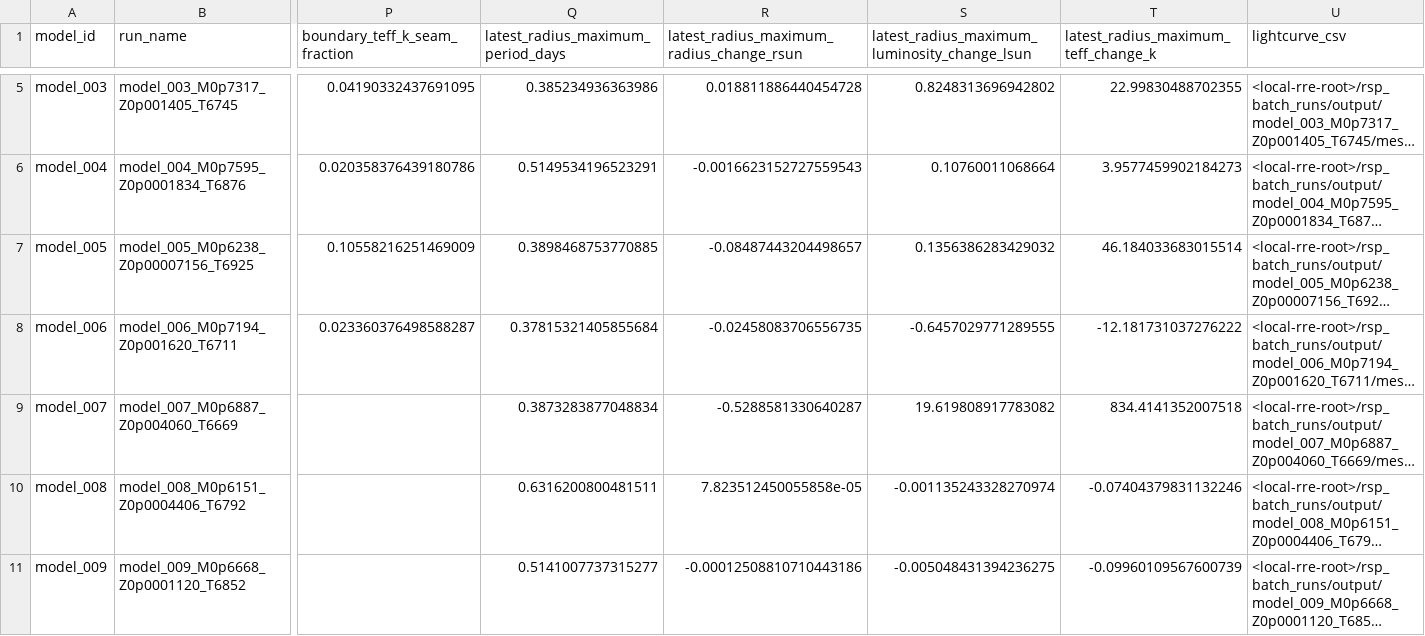
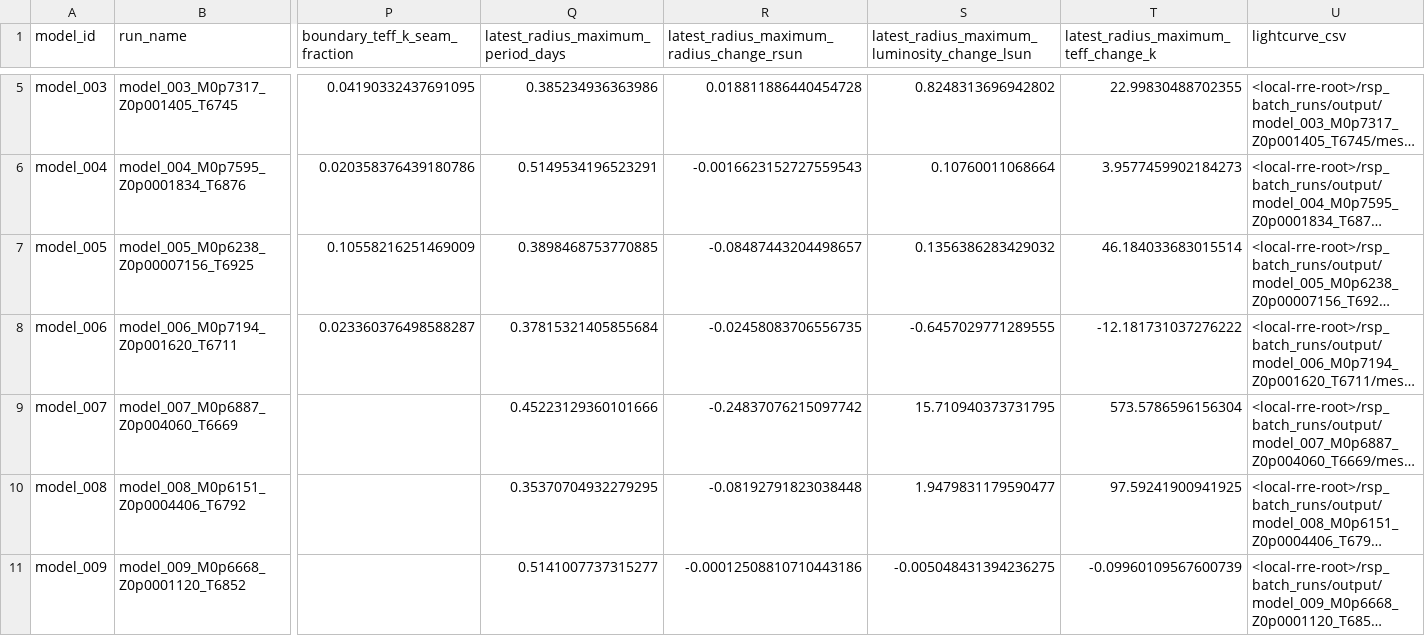
Before and after one commit to earlbellinger/kappa, a CSV file: site/metadata/cycle_boundary_audit.csv, drawn as a sheet; only a part is shown, gaps mark what is left out; long unchanged cells end in …; the diff names each change by its address in the sheet, - before the commit and + after, or states it on an @@ line.

```diff
--- a/site/metadata/cycle_boundary_audit.csv
+++ b/site/metadata/cycle_boundary_audit.csv
-Q9: 0.3873283877048834
+Q9: 0.45223129360101666
-R9: -0.5288581330640287
+R9: -0.24837076215097742
-S9: 19.619808917783082
+S9: 15.710940373731795
-T9: 834.4141352007518
+T9: 573.5786596156304
-Q10: 0.6316200800481511
+Q10: 0.35370704932279295
-R10: 7.823512450055858e-05
+R10: -0.08192791823038448
-S10: -0.001135243328270974
+S10: 1.9479831179590477
-T10: -0.07404379831132246
+T10: 97.59241900941925
```
Also changed, not shown: 6 other files.
